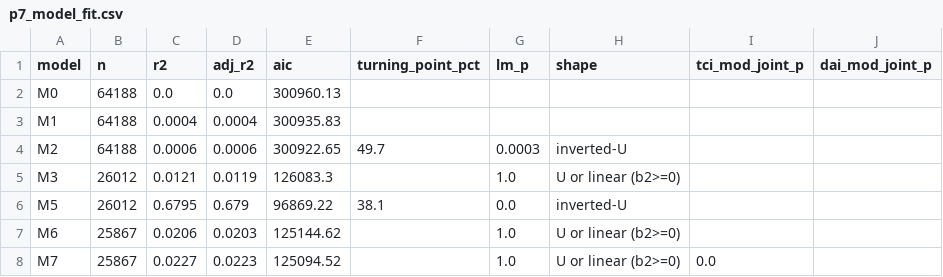
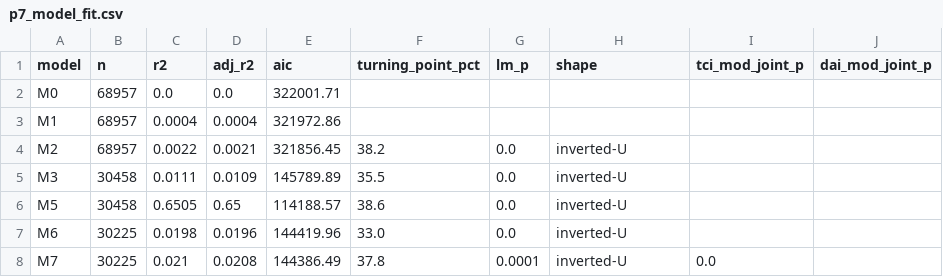
Before and after one commit to thuyhuongctu-cell/my_thesis_phd_candidate_26, a CSV file: p7/replication/results_expanded/p7_model_fit.csv, drawn as a sheet; only a part is shown; the diff covers the shown part only.

```diff
--- a/p7/replication/results_expanded/p7_model_fit.csv
+++ b/p7/replication/results_expanded/p7_model_fit.csv
@@ -1,8 +1,8 @@
 model,n,r2,adj_r2,aic,turning_point_pct,lm_p,shape,tci_mod_joint_p,dai_mod_joint_p
-M0,64188,0.0,0.0,300960.13,,,,,
-M1,64188,0.0004,0.0004,300935.83,,,,,
-M2,64188,0.0006,0.0006,300922.65,49.7,0.0003,inverted-U,,
-M3,26012,0.0121,0.0119,126083.3,,1.0,U or linear (b2>=0),,
-M5,26012,0.6795,0.679,96869.22,38.1,0.0,inverted-U,,
-M6,25867,0.0206,0.0203,125144.62,,1.0,U or linear (b2>=0),,
-M7,25867,0.0227,0.0223,125094.52,,1.0,U or linear (b2>=0),0.0,
+M0,68957,0.0,0.0,322001.71,,,,,
+M1,68957,0.0004,0.0004,321972.86,,,,,
+M2,68957,0.0022,0.0021,321856.45,38.2,0.0,inverted-U,,
+M3,30458,0.0111,0.0109,145789.89,35.5,0.0,inverted-U,,
+M5,30458,0.6505,0.65,114188.57,38.6,0.0,inverted-U,,
+M6,30225,0.0198,0.0196,144419.96,33.0,0.0,inverted-U,,
+M7,30225,0.021,0.0208,144386.49,37.8,0.0001,inverted-U,0.0,
```
Also changed, not shown: 25 edited cells elsewhere in this file, data_wbes/p7/p7_manifest.csv, data_wbes/p7/p7_variable_log.csv, 5 other files.
